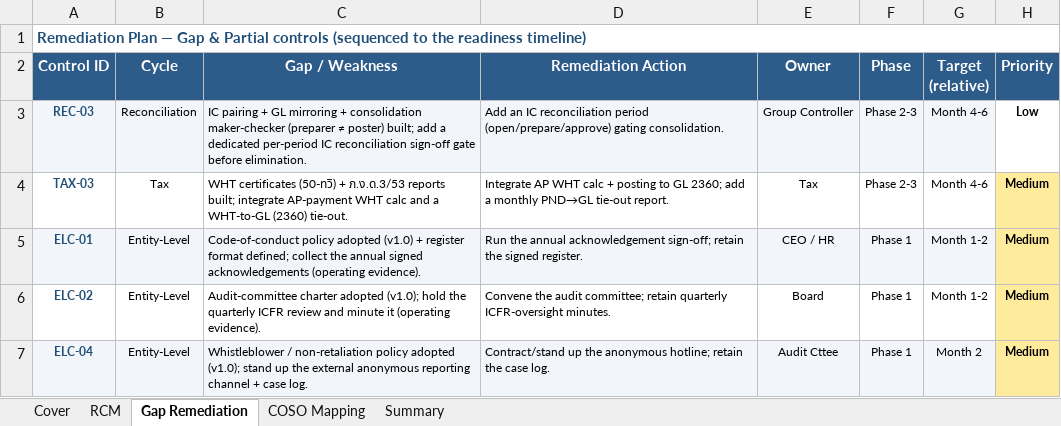
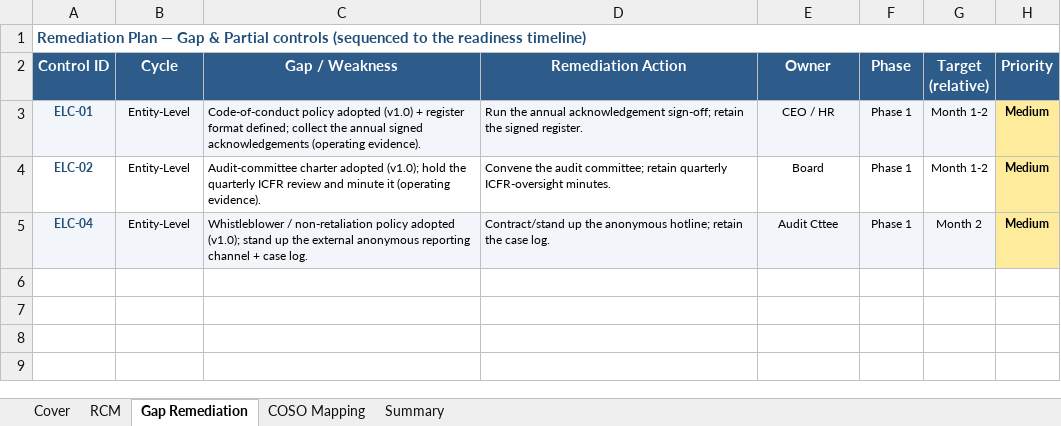
Before and after one commit to wayla69/invisibleERP, an Excel workbook: compliance/Oshinei_ERP_SOX_RCM_v1.xlsx, sheet Gap Remediation, drawn as a sheet; values as stored, in another font and other column widths than the file's, no borders; the diff names each change by its address in the sheet, - before the commit and + after, or states it on an @@ line.

```diff
--- a/compliance/Oshinei_ERP_SOX_RCM_v1.xlsx (sheet Gap Remediation)
+++ b/compliance/Oshinei_ERP_SOX_RCM_v1.xlsx (sheet Gap Remediation)
-row 3: REC-03 | Reconciliation | IC pairing + GL mirroring + consolidation maker-checker (preparer ≠ poster) built; add a dedicated per-period IC reconciliation sign-off gate before elimination. | Add an IC reconciliation period (open/prepare/approve) gating consolidation. | Group Controller | Phase 2-3 | Month 4-6 | Low
-row 4: TAX-03 | Tax | WHT certificates (50-ทวิ) + ภ.ง.ด.3/53 reports built; integrate AP-payment WHT calc and a WHT-to-GL (2360) tie-out. | Integrate AP WHT calc + posting to GL 2360; add a monthly PND→GL tie-out report. | Tax | Phase 2-3 | Month 4-6 | Medium
```
Also changed, not shown: sheet RCM, 23 other files.
